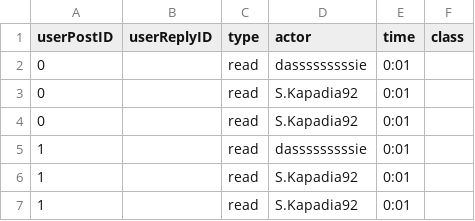
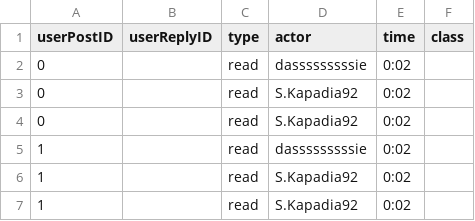
Before and after one commit to Bilgin-Ezgi/am_contagion_2, a CSV file: input/notifications (read, like).csv, drawn as a sheet.

```diff
--- a/input/notifications (read, like).csv
+++ b/input/notifications (read, like).csv
@@ -1,7 +1,7 @@
 userPostID,userReplyID,type,actor,time,class
-0,,read,dasssssssssie,0:01,
-0,,read,S.Kapadia92,0:01,
-0,,read,S.Kapadia92,0:01,
-1,,read,dasssssssssie,0:01,
-1,,read,S.Kapadia92,0:01,
-1,,read,S.Kapadia92,0:01,
+0,,read,dasssssssssie,0:02,
+0,,read,S.Kapadia92,0:02,
+0,,read,S.Kapadia92,0:02,
+1,,read,dasssssssssie,0:02,
+1,,read,S.Kapadia92,0:02,
+1,,read,S.Kapadia92,0:02,
```
Also changed, not shown: input/actors.csv, input/notifications (reply).csv, 7 other files.
